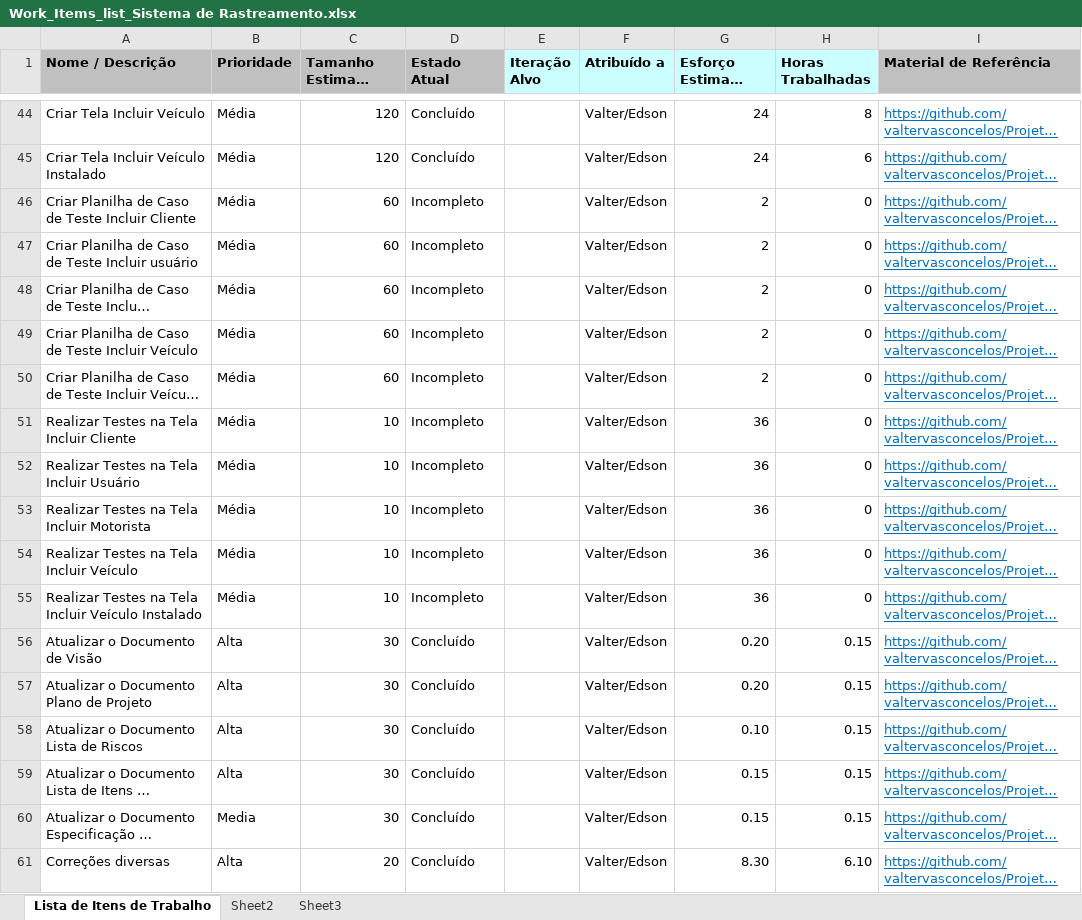
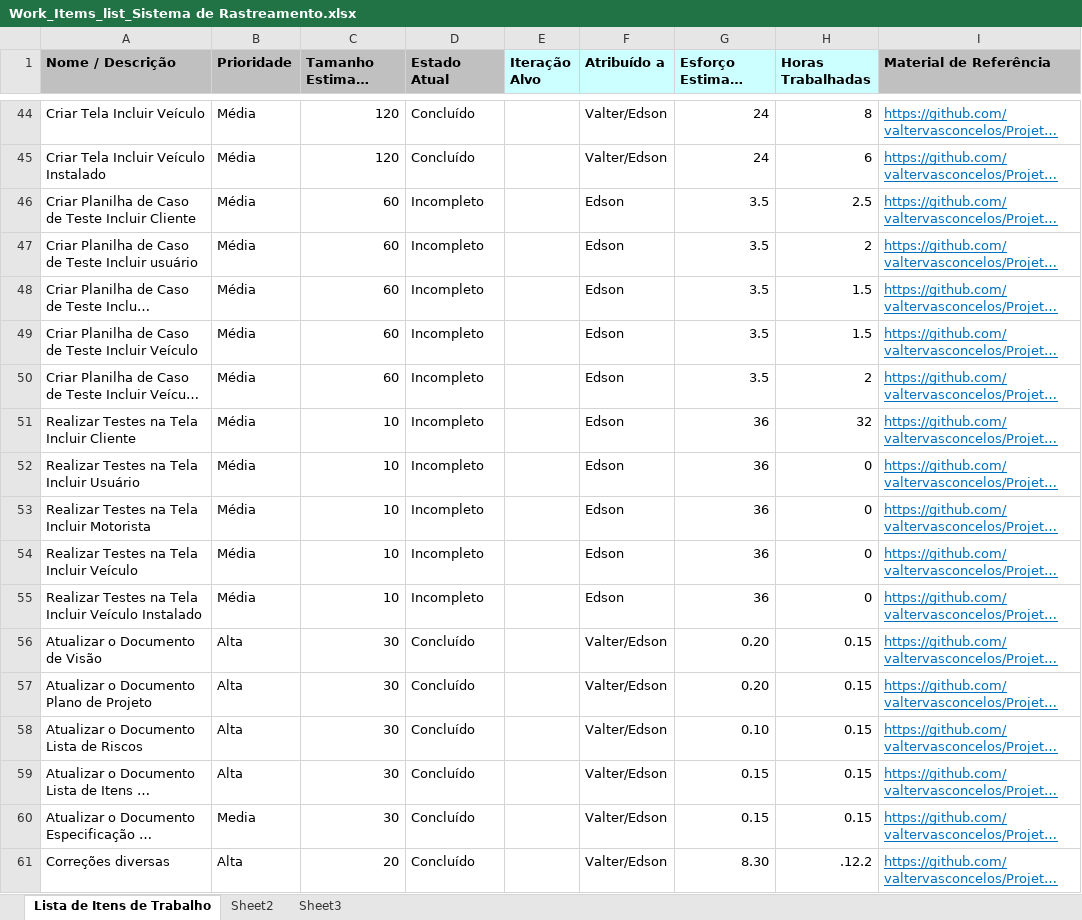
Before and after one commit to valtervasconcelos/Projeto_de_Software_1, an Excel workbook: Acompanhamento/Work_Items_list_Sistema de Rastreamento.xlsx, sheet Lista de Itens de Trabalho, drawn as a sheet; only a part is shown, gaps mark what is left out; long unchanged cells end in …; values as stored, in another font and other column widths than the file's, no borders; the diff names each change by its address in the sheet, - before the commit and + after, or states it on an @@ line.

```diff
--- a/Acompanhamento/Work_Items_list_Sistema de Rastreamento.xlsx (sheet Lista de Itens de Trabalho)
+++ b/Acompanhamento/Work_Items_list_Sistema de Rastreamento.xlsx (sheet Lista de Itens de Trabalho)
-F46:F55 (Atribuído a): Valter/Edson
+F46:F55 (Atribuído a): Edson
-G46:G50 (Esforço Estimado (horas)): 2
+G46:G50 (Esforço Estimado (horas)): 3.5
-H46 (Horas Trabalhadas): 0
+H46 (Horas Trabalhadas): 2.5
-H47 (Horas Trabalhadas): 0
+H47 (Horas Trabalhadas): 2
-H48:H49 (Horas Trabalhadas): 0
+H48:H49 (Horas Trabalhadas): 1.5
-H50 (Horas Trabalhadas): 0
+H50 (Horas Trabalhadas): 2
-H51 (Horas Trabalhadas): 0
+H51 (Horas Trabalhadas): 32
-H61 (Horas Trabalhadas): 6.10
+H61 (Horas Trabalhadas): .12.2
```
Also changed, not shown: Acompanhamento/Risk_list_Sistema de Rastreamentol.xlsx, 45 other files.
